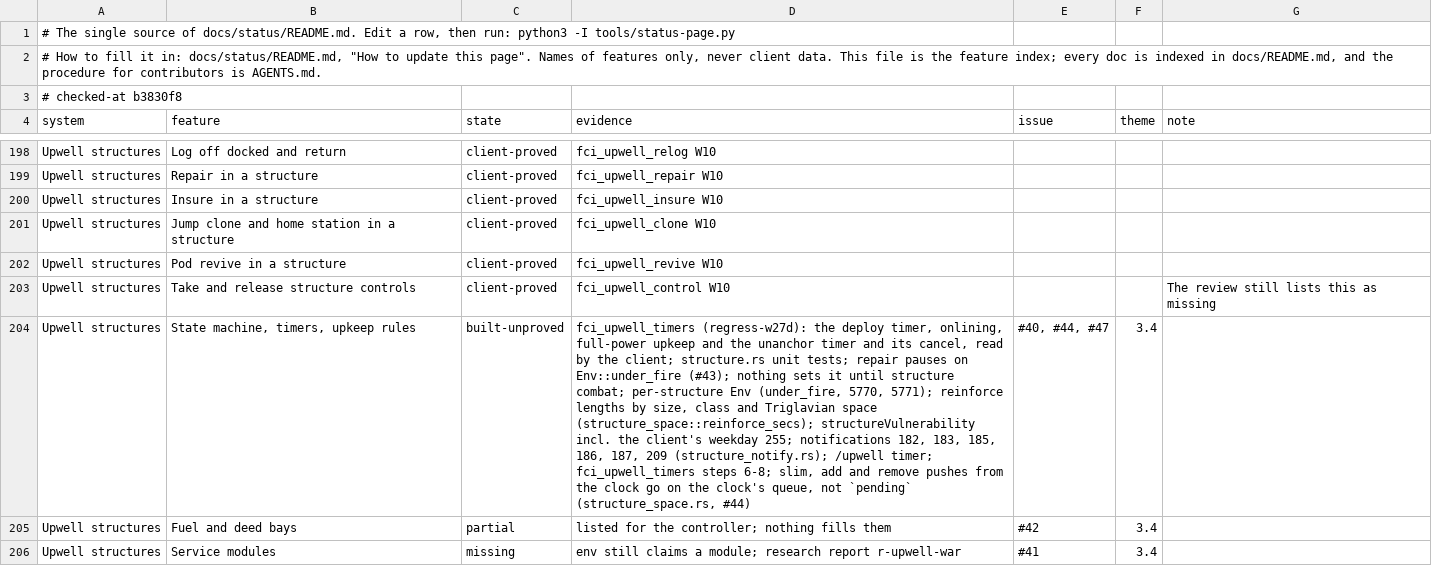
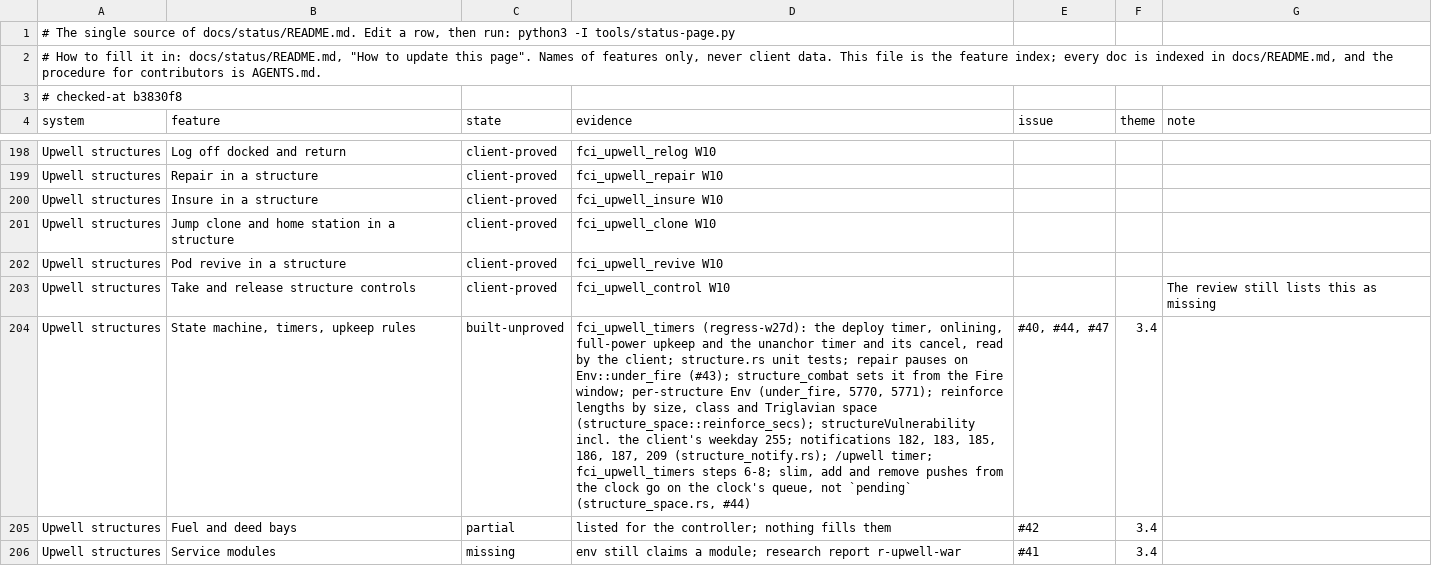
Before and after one commit to hotshotjosh/space-offline, a TSV file: docs/status/progress.tsv, drawn as a sheet; only a part is shown, gaps mark what is left out; the diff covers the shown part only; the diff names each change by its address in the sheet, - before the commit and + after, or states it on an @@ line.

Commit message:
A structure out of full power takes hits on its shield and armour without the full-power multiplier (#44)
- A structure out of full power takes hits on its shield and armour without the full-power multiplier (#44)

Files (3):
  M docs/status/README.md
  M docs/status/progress.tsv
  M server/crates/eve-server/src/structure_combat.rs

```diff
--- a/docs/status/progress.tsv
+++ b/docs/status/progress.tsv
-D204 (evidence): …Env::under_fire (#43); nothing sets it until structure combat; per-structure Env…
+D204 (evidence): …Env::under_fire (#43); structure_combat sets it from the Fire window; per-structure Env…
```
Also changed, not shown: 1 edited cell elsewhere in this file, 2 other files.
